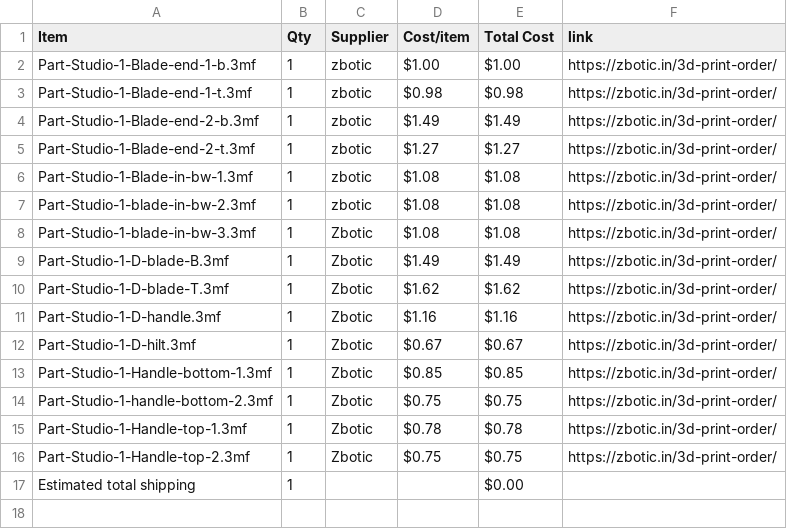
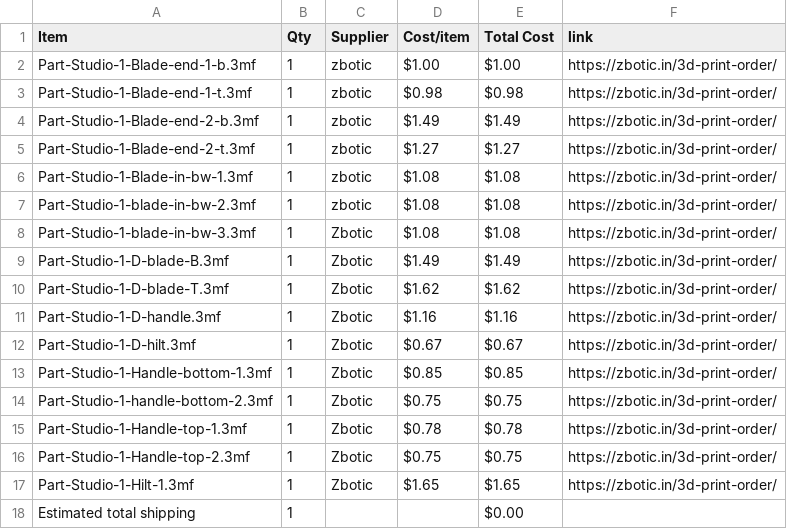
Before and after one commit to Devildoggy-debug/Red-Sword-Asmophel, a CSV file: BOM.csv, drawn as a sheet; the diff names each change by its address in the sheet, - before the commit and + after, or states it on an @@ line.

Commit message:
Sync Red Sword Asmophel from Half Life

```diff
--- a/BOM.csv
+++ b/BOM.csv
+row 17: Part-Studio-1-Hilt-1.3mf | 1 | Zbotic | $1.65 | $1.65 | https://zbotic.in/3d-print-order/
```
